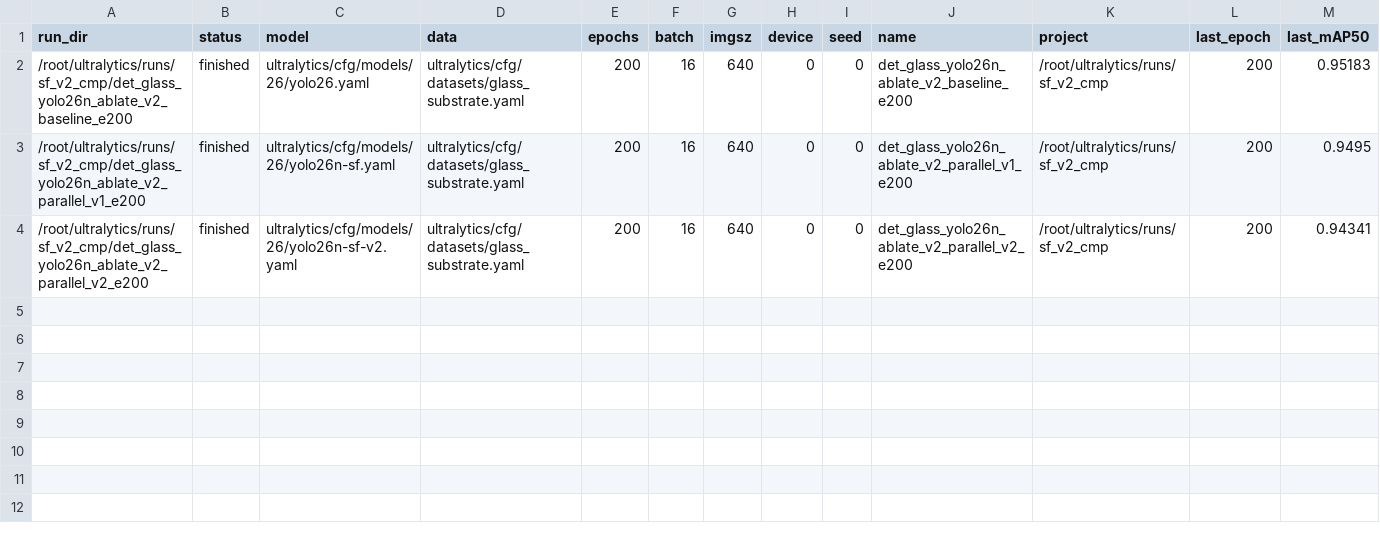
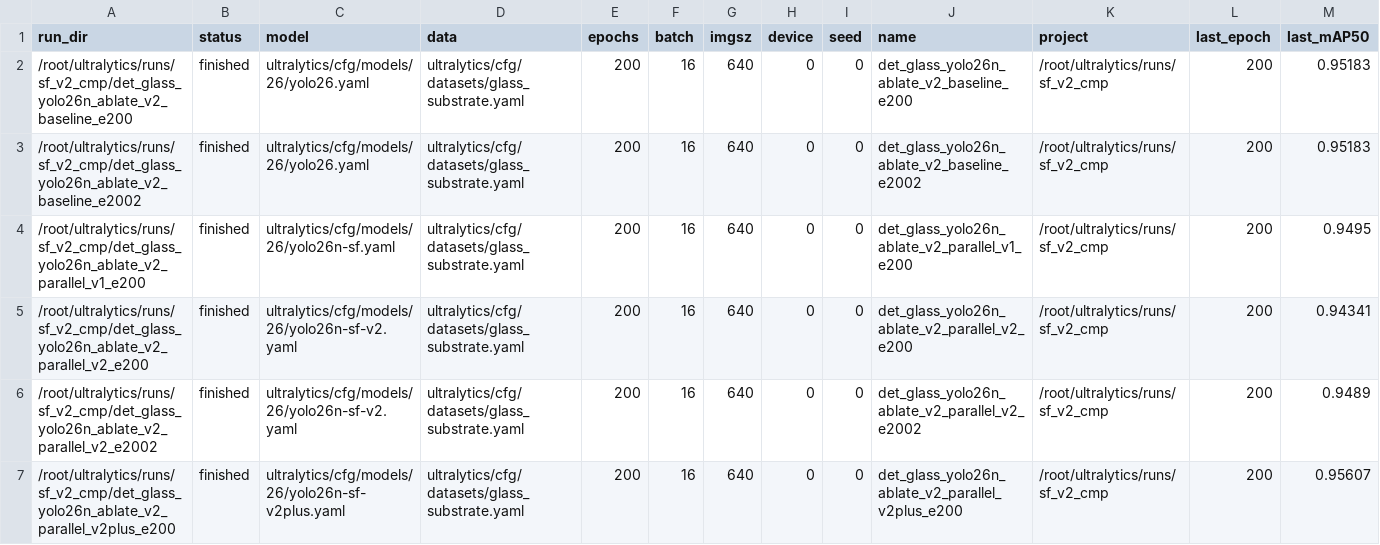
Before and after one commit to cantonice/ultralytics, a CSV file: experiments/sf/results/sf_v2_cmp_summary.csv, drawn as a sheet; only a part is shown; rows hold the shown columns only; the diff names each change by its address in the sheet, - before the commit and + after, or states it on an @@ line.

Commit message:
feat(sf): add spatial-frequency parallel backbone v2plus with highpass preprocessing and residual calibration
Core Improvements (ultralytics/nn/modules/freq.py):
- Add highpass preprocessing mode to FrequencyBranch (mode='highpass')
  - Removes low-frequency components via AvgPool difference before FFT
  - Enhances edge and texture feature extraction
- Add residual calibration mechanism (residual=True)
  - Learnable alpha parameter with tanh constraint for adaptive blending
  - Residual projection for channel alignment
- Extend SFParallelConv with freq_mode, freq_residual, freq_alpha parameters
- Support gated fusion with branch-wise softmax normalization

Model Configuration:
- Add yolo26-sf-v2plus.yaml: YOLO26 with SFParallelConv in P2/4 and P3/8 layers
  - Uses both spatial and frequency branches (branch='both')
  - Gated fusion mode (fuse_mode='gated')
  - Highpass preprocessing + residual calibration enabled

Experiment Setup:
- Add ablation study configs for v2/v2plus comparison
- Add suite configurations for batch experiment management
- Include experiment result configs and IEEE-style figures

Misc:
- Remove batch processing tools (summarize_runs.py, etc.) for manual control
- Adjust default NMS IoU threshold: 0.7 -> 0.4

```diff
--- a/experiments/sf/results/sf_v2_cmp_summary.csv
+++ b/experiments/sf/results/sf_v2_cmp_summary.csv
+row 3: /root/ultralytics/runs/sf_v2_cmp/det_glass_yolo26n_ablate_v2_baseline_e2002 | finished | ultralytics/cfg/models/26/yolo26.yaml | ultralytics/cfg/datasets/glass_substrate.yaml | 200 | 16 | 640 | 0 | 0 | det_glass_yolo26n_ablate_v2_baseline_e2002 | /root/ultralytics/runs/sf_v2_cmp | 200 | 0.95183
+row 6: /root/ultralytics/runs/sf_v2_cmp/det_glass_yolo26n_ablate_v2_parallel_v2_e2002 | finished | ultralytics/cfg/models/26/yolo26n-sf-v2.yaml | ultralytics/cfg/datasets/glass_substrate.yaml | 200 | 16 | 640 | 0 | 0 | det_glass_yolo26n_ablate_v2_parallel_v2_e2002 | /root/ultralytics/runs/sf_v2_cmp | 200 | 0.9489
+row 7: /root/ultralytics/runs/sf_v2_cmp/det_glass_yolo26n_ablate_v2_parallel_v2plus_e200 | finished | ultralytics/cfg/models/26/yolo26n-sf-v2plus.yaml | ultralytics/cfg/datasets/glass_substrate.yaml | 200 | 16 | 640 | 0 | 0 | det_glass_yolo26n_ablate_v2_parallel_v2plus_e200 | /root/ultralytics/runs/sf_v2_cmp | 200 | 0.95607
```
Also changed, not shown: 19 other files.
